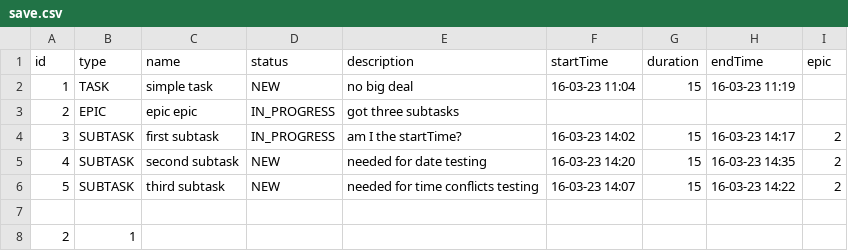
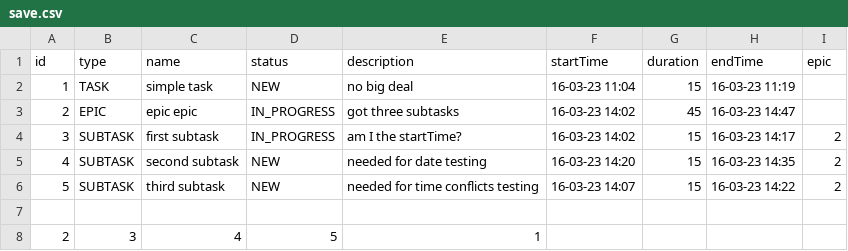
Before and after one commit to MsHitai/kanban, a CSV file: resources/save.csv, drawn as a sheet.

```diff
--- a/resources/save.csv
+++ b/resources/save.csv
@@ -2,3 +2,3 @@ id,type,name,status,description,startTime,duration,endTime,epic
 1,TASK,simple task,NEW,no big deal,16-03-23 11:04,15,16-03-23 11:19
-2,EPIC,epic epic,IN_PROGRESS,got three subtasks,
+2,EPIC,epic epic,IN_PROGRESS,got three subtasks,16-03-23 14:02,45,16-03-23 14:47
 3,SUBTASK,first subtask,IN_PROGRESS,am I the startTime?,16-03-23 14:02,15,16-03-23 14:17,2
@@ -7,2 +7,2 @@ id,type,name,status,description,startTime,duration,endTime,epic
 
-2,1,
+2,3,4,5,1,
```
Also changed, not shown: 4 other files.
